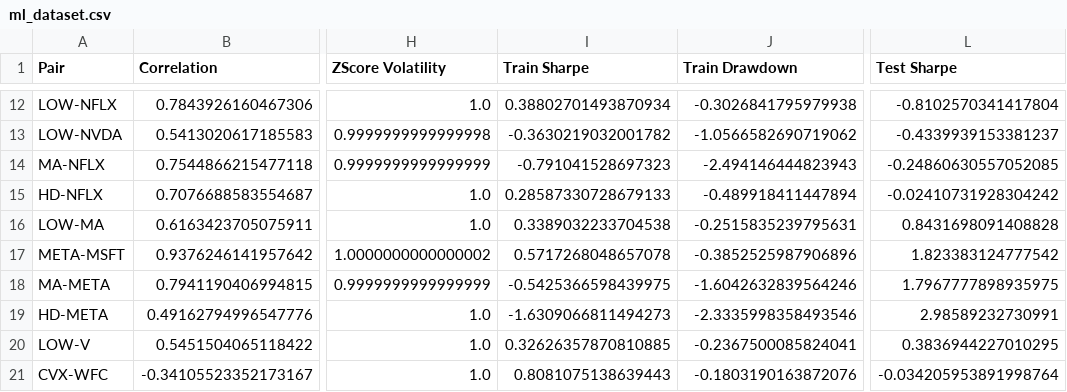
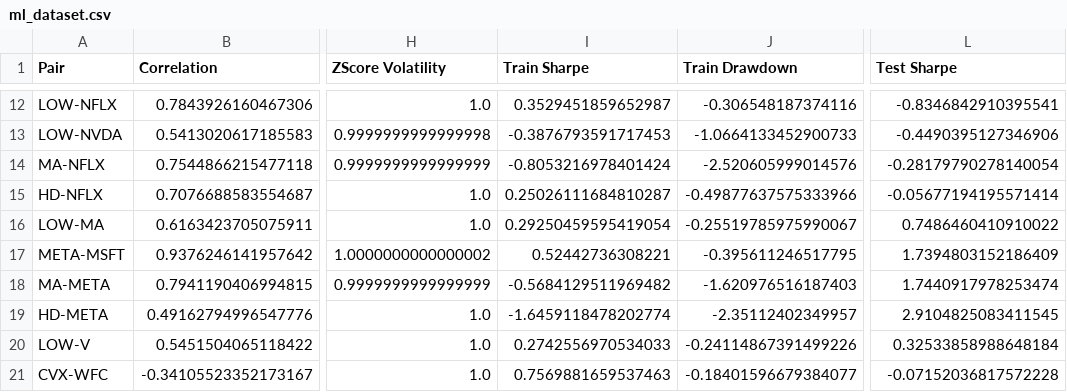
Before and after one commit to Frreyah20/statistical-arbitrage-research-platform, a CSV file: results/ml_dataset.csv, drawn as a sheet; only a part is shown, gaps mark what is left out; the diff covers the shown part only; the diff names each change by its address in the sheet, - before the commit and + after, or states it on an @@ line.

```diff
--- a/results/ml_dataset.csv
+++ b/results/ml_dataset.csv
-I12 (Train Sharpe): 0.38802701493870934
+I12 (Train Sharpe): 0.3529451859652987
-J12 (Train Drawdown): -0.3026841795979938
+J12 (Train Drawdown): -0.306548187374116
-L12 (Test Sharpe): -0.8102570341417804
+L12 (Test Sharpe): -0.8346842910395541
-I13 (Train Sharpe): -0.3630219032001782
+I13 (Train Sharpe): -0.3876793591717453
-J13 (Train Drawdown): -1.0566582690719062
+J13 (Train Drawdown): -1.0664133452900733
-L13 (Test Sharpe): -0.4339939153381237
+L13 (Test Sharpe): -0.4490395127346906
-I14 (Train Sharpe): -0.791041528697323
+I14 (Train Sharpe): -0.8053216978401424
-J14 (Train Drawdown): -2.494146444823943
+J14 (Train Drawdown): -2.520605999014576
-L14 (Test Sharpe): -0.24860630557052085
+L14 (Test Sharpe): -0.28179790278140054
-I15 (Train Sharpe): 0.28587330728679133
+I15 (Train Sharpe): 0.25026111684810287
-J15 (Train Drawdown): -0.489918411447894
+J15 (Train Drawdown): -0.49877637575333966
-L15 (Test Sharpe): -0.02410731928304242
+L15 (Test Sharpe): -0.05677194195571414
-I16 (Train Sharpe): 0.3389032233704538
+I16 (Train Sharpe): 0.29250459595419054
-J16 (Train Drawdown): -0.2515835239795631
+J16 (Train Drawdown): -0.25519785975990067
-L16 (Test Sharpe): 0.8431698091408828
+L16 (Test Sharpe): 0.7486460410910022
-I17 (Train Sharpe): 0.5717268048657078
+I17 (Train Sharpe): 0.52442736308221
-J17 (Train Drawdown): -0.3852525987906896
+J17 (Train Drawdown): -0.395611246517795
-L17 (Test Sharpe): 1.823383124777542
+L17 (Test Sharpe): 1.7394803152186409
-I18 (Train Sharpe): -0.5425366598439975
+I18 (Train Sharpe): -0.5684129511969482
-J18 (Train Drawdown): -1.6042632839564246
+J18 (Train Drawdown): -1.620976516187403
-L18 (Test Sharpe): 1.7967777898935975
+L18 (Test Sharpe): 1.7440917978253474
-I19 (Train Sharpe): -1.6309066811494273
+I19 (Train Sharpe): -1.6459118478202774
-J19 (Train Drawdown): -2.3335998358493546
+J19 (Train Drawdown): -2.35112402349957
-L19 (Test Sharpe): 2.98589232730991
+L19 (Test Sharpe): 2.9104825083411545
-I20 (Train Sharpe): 0.32626357870810885
+I20 (Train Sharpe): 0.2742556970534033
-J20 (Train Drawdown): -0.2367500085824041
+J20 (Train Drawdown): -0.24114867391499226
-L20 (Test Sharpe): 0.3836944227010295
+L20 (Test Sharpe): 0.32533858988648184
-I21 (Train Sharpe): 0.8081075138639443
+I21 (Train Sharpe): 0.7569881659537463
-J21 (Train Drawdown): -0.1803190163872076
+J21 (Train Drawdown): -0.18401596679384077
-L21 (Test Sharpe): -0.034205953891998764
+L21 (Test Sharpe): -0.07152036817572228
```
Also changed, not shown: 93 edited cells elsewhere in this file, results/feature_importance.csv, results/portfolio_equity.csv, 47 other files.
